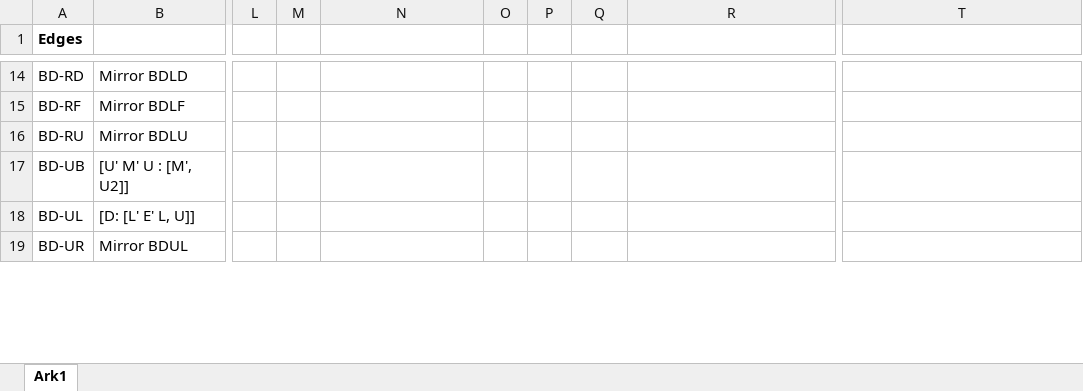
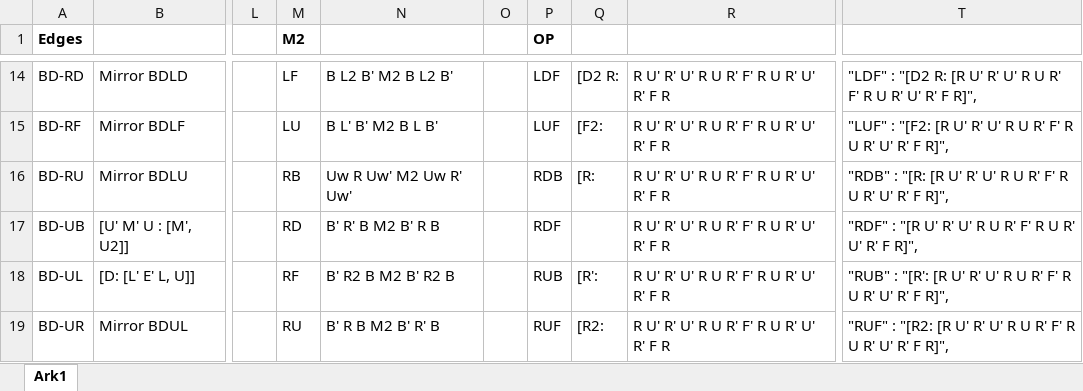
Before and after one commit to linuzzx/Pascal, an Excel workbook: Kubing/BLD/MemoHelper/comms.xlsx, sheet Ark1, drawn as a sheet; only a part is shown, gaps mark what is left out; values as stored, in another font and other column widths than the file's, no borders; the diff covers the shown part only; the diff names each change by its address in the sheet, - before the commit and + after, or states it on an @@ line.

```diff
--- a/Kubing/BLD/MemoHelper/comms.xlsx (sheet Ark1)
+++ b/Kubing/BLD/MemoHelper/comms.xlsx (sheet Ark1)
-M1: (empty)
+M1: M2
-P1: (empty)
+P1: OP
-M14 (M2): (empty)
+M14 (M2): LF
-N14: (empty)
+N14: B L2 B' M2 B L2 B'
-P14 (OP): (empty)
+P14 (OP): LDF
-Q14: (empty)
+Q14: [D2 R:
-R14:R19: (empty)
+R14:R19: R U' R' U' R U R' F' R U R' U' R' F R
-T14: (empty)
+T14: "LDF" : "[D2 R: [R U' R' U' R U R' F' R U R' U' R' F R]",
-M15 (M2): (empty)
+M15 (M2): LU
-N15: (empty)
+N15: B L' B' M2 B L B'
-P15 (OP): (empty)
+P15 (OP): LUF
-Q15: (empty)
+Q15: [F2:
-T15: (empty)
+T15: "LUF" : "[F2: [R U' R' U' R U R' F' R U R' U' R' F R]",
-M16 (M2): (empty)
+M16 (M2): RB
-N16: (empty)
+N16: Uw R Uw' M2 Uw R' Uw'
-P16 (OP): (empty)
+P16 (OP): RDB
-Q16: (empty)
+Q16: [R:
-T16: (empty)
+T16: "RDB" : "[R: [R U' R' U' R U R' F' R U R' U' R' F R]",
-M17 (M2): (empty)
+M17 (M2): RD
-N17: (empty)
+N17: B' R' B M2 B' R B
-P17 (OP): (empty)
+P17 (OP): RDF
-T17: (empty)
+T17: "RDF" : "[R U' R' U' R U R' F' R U R' U' R' F R]",
-M18 (M2): (empty)
+M18 (M2): RF
-N18: (empty)
+N18: B' R2 B M2 B' R2 B
-P18 (OP): (empty)
+P18 (OP): RUB
-Q18: (empty)
+Q18: [R':
-T18: (empty)
+T18: "RUB" : "[R': [R U' R' U' R U R' F' R U R' U' R' F R]",
-M19 (M2): (empty)
+M19 (M2): RU
-N19: (empty)
+N19: B' R B M2 B' R' B
-P19 (OP): (empty)
+P19 (OP): RUF
-Q19: (empty)
+Q19: [R2:
-T19: (empty)
+T19: "RUF" : "[R2: [R U' R' U' R U R' F' R U R' U' R' F R]",
```
Also changed, not shown: 92 edited cells elsewhere in this sheet, 1 other file.
